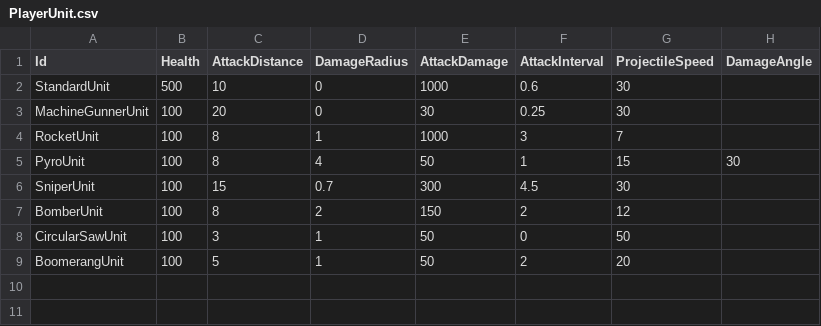
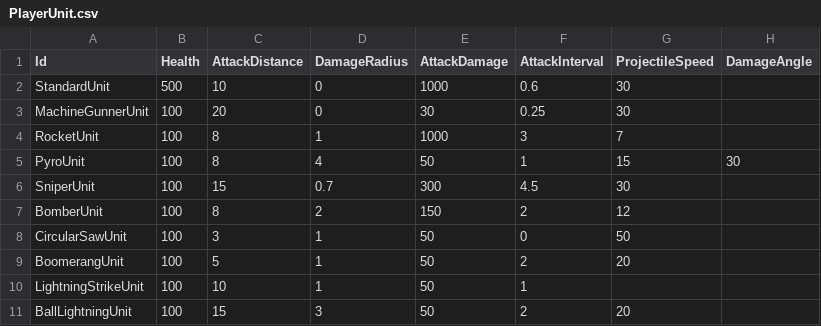
Before and after one commit to KonstantKuz/SuperpowerSquad, a CSV file: Assets/Resources/Configs/PlayerUnit.csv, drawn as a sheet; the diff names each change by its address in the sheet, - before the commit and + after, or states it on an @@ line.

Commit message:
added BallLightning

```diff
--- a/Assets/Resources/Configs/PlayerUnit.csv
+++ b/Assets/Resources/Configs/PlayerUnit.csv
+row 10: LightningStrikeUnit | 100 | 10 | 1 | 50 | 1
+row 11: BallLightningUnit | 100 | 15 | 3 | 50 | 2 | 20
```
Also changed, not shown: 8 other files.
